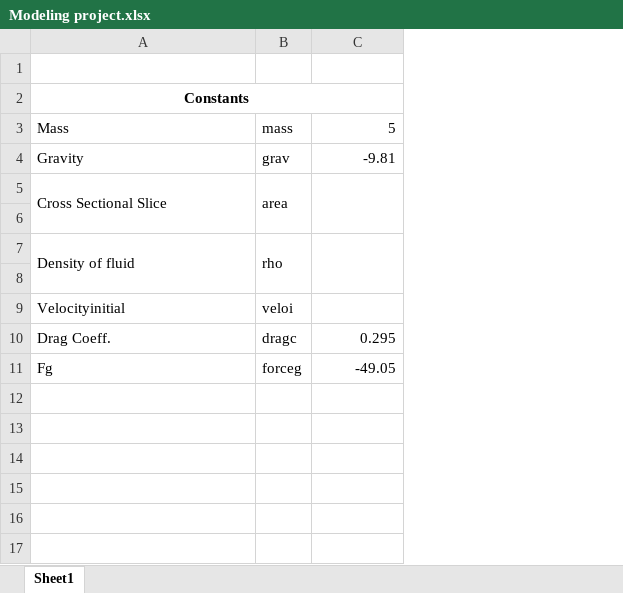
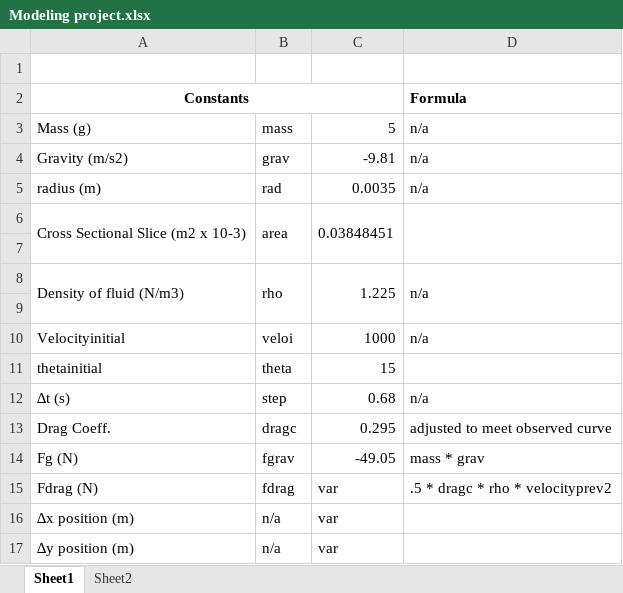
Before and after one commit to pdralston/physics-modeling-project, an Excel workbook: Modeling project.xlsx, sheet Sheet1, drawn as a sheet; values as stored, in another font and other column widths than the file's, no borders; charts and pictures not drawn; removed rows and columns are numbered as before the commit, all else as after; the diff names each change by its address in the sheet, - before the commit and + after, or states it on an @@ line.

Commit message:
Worked on the excel file a bit buy having trouble parametizing the velocity and position vectors.
I am feeling under the weather so that may be a part of it, but here is what I came up with so far. Perhaps sean will have a better idea how to parametize it. The drag equation is kind of a bitch.

```diff
--- a/Modeling project.xlsx (sheet Sheet1)
+++ b/Modeling project.xlsx (sheet Sheet1)
+sheet tab: Sheet2
+column D, rows 2-4: Formula | n/a | n/a; row 10: n/a; row 13: adjusted to meet observed curve
-A3: Mass
+A3: Mass (g)
-A4: Gravity
+A4: Gravity (m/s2)
-row 5: Cross Sectional Slice | area
+row 5: radius (m) | rad | 0.0035 | n/a
+row 6: Cross Sectional Slice (m2 x 10-3) | area | 0.03848451
-row 7: Density of fluid | rho
+row 8: Density of fluid (N/m3) | rho | 1.225 | n/a
-C10: (empty)
+C10: 1000
+row 11: thetainitial | theta | 15
+row 12: ∆t (s) | step | 0.68 | n/a
-row 11: Fg | forceg | -49.05
+row 14: Fg (N) | fgrav | -49.05 | mass * grav
+row 15: Fdrag (N) | fdrag | var | .5 * dragc * rho * velocityprev2
+row 16: ∆x position (m) | n/a | var
+row 17: ∆y position (m) | n/a | var
```
Also changed, not shown: charts or pictures.
